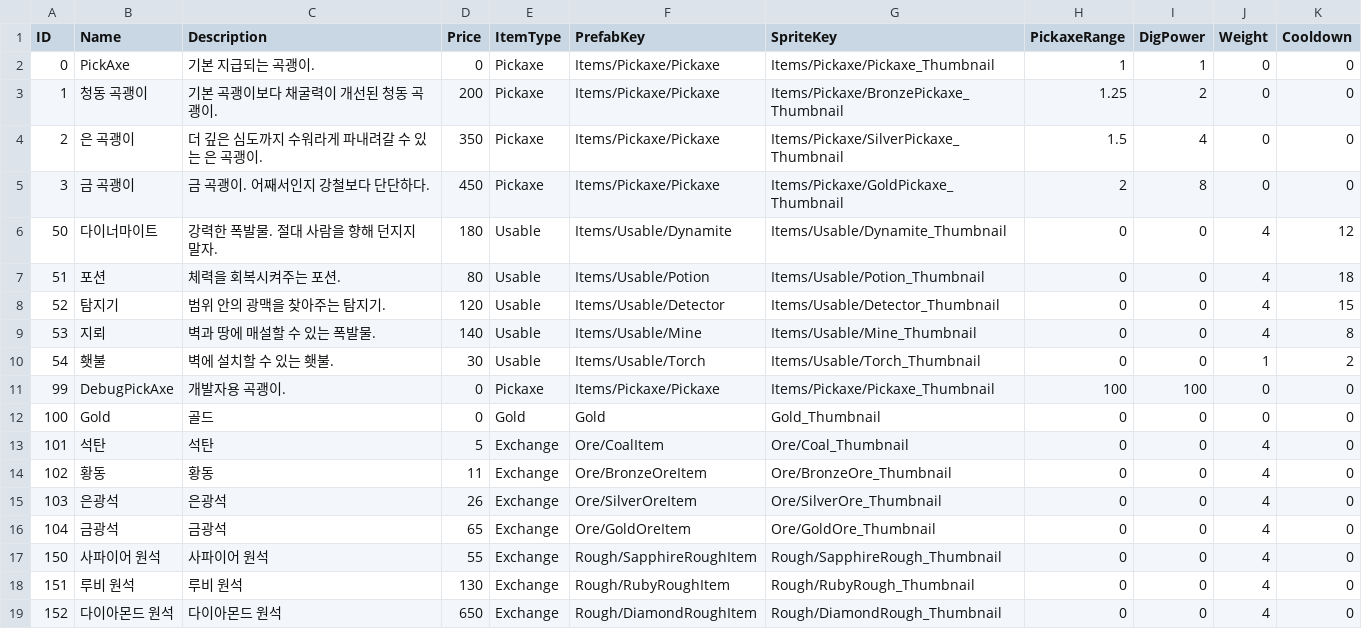
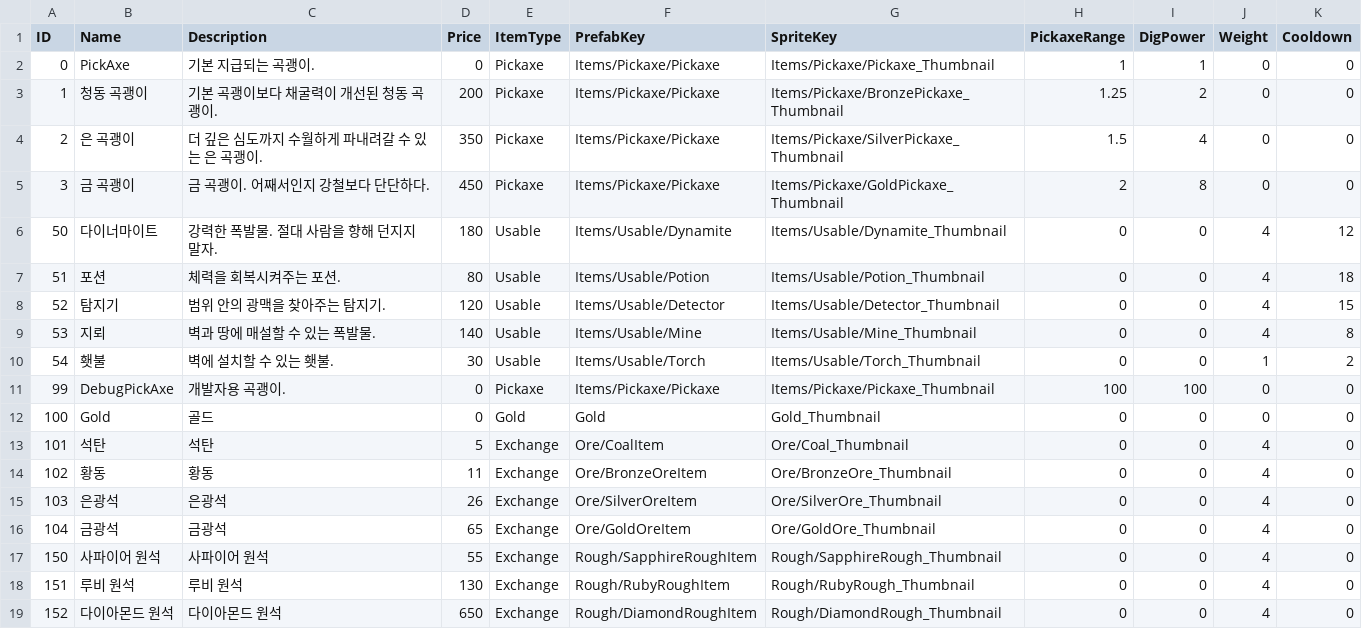
Before and after one commit to KooHoo-Dev/3rd-TeamProject-KH, a TSV file: Assets/StreamingAssets/Table/Item/Items.tsv, drawn as a sheet.

```diff
--- a/Assets/StreamingAssets/Table/Item/Items.tsv
+++ b/Assets/StreamingAssets/Table/Item/Items.tsv
@@ -3,3 +3,3 @@ ID	Name	Description	Price	ItemType	PrefabKey	SpriteKey	PickaxeRange	DigPower	Wei
 1	청동 곡괭이	기본 곡괭이보다 채굴력이 개선된 청동 곡괭이.	200	Pickaxe	Items/Pickaxe/Pickaxe	Items/Pickaxe/BronzePickaxe_Thumbnail	1.25	2	0	0
-2	은 곡괭이	더 깊은 심도까지 수워라게 파내려갈 수 있는 은 곡괭이.	350	Pickaxe	Items/Pickaxe/Pickaxe	Items/Pickaxe/SilverPickaxe_Thumbnail	1.5	4	0	0
+2	은 곡괭이	더 깊은 심도까지 수월하게 파내려갈 수 있는 은 곡괭이.	350	Pickaxe	Items/Pickaxe/Pickaxe	Items/Pickaxe/SilverPickaxe_Thumbnail	1.5	4	0	0
 3	금 곡괭이	금 곡괭이. 어째서인지 강철보다 단단하다.	450	Pickaxe	Items/Pickaxe/Pickaxe	Items/Pickaxe/GoldPickaxe_Thumbnail	2	8	0	0
```
Also changed, not shown: 7 other files.
